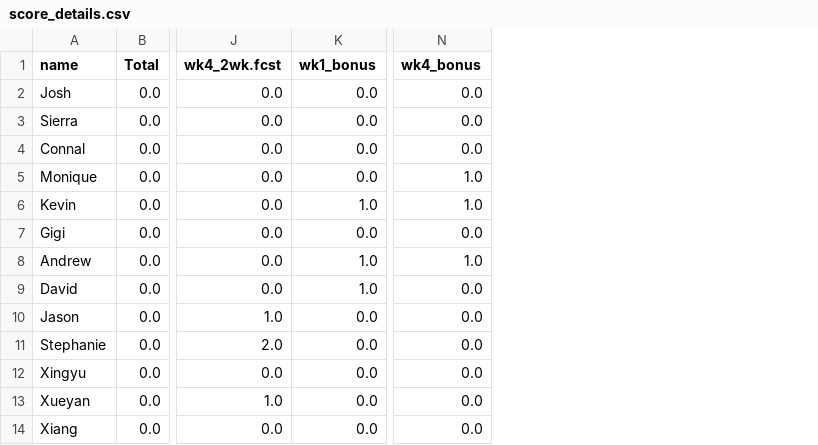
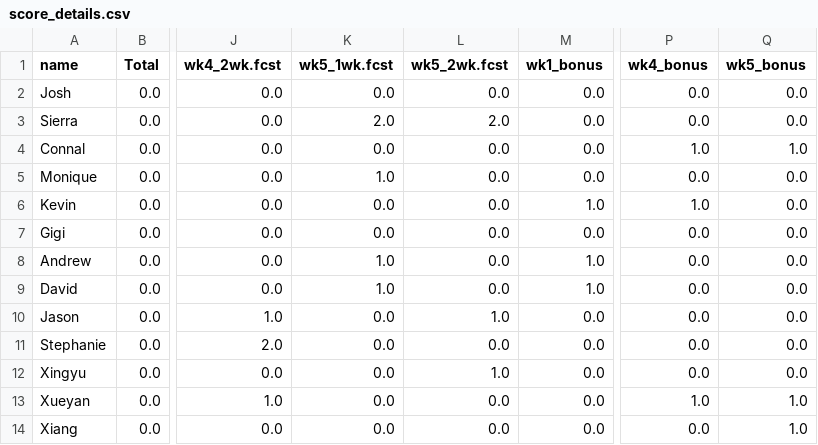
Before and after one commit to HAS-Tools-Fall2021/Forecasting21, a CSV file: weekly_results/score_details.csv, drawn as a sheet; only a part is shown, gaps mark what is left out; addresses are those after the commit; the diff names each change by its address in the sheet, - before the commit and + after, or states it on an @@ line.

```diff
--- a/weekly_results/score_details.csv
+++ b/weekly_results/score_details.csv
+column K (wk5_1wk.fcst), rows 2-14: 0.0 | 2.0 | 0.0 | 1.0 | 0.0 | 0.0 | 1.0 | 1.0 | 0.0 | 0.0 | 0.0 | 0.0 | 0.0
+column L (wk5_2wk.fcst), rows 2-14: 0.0 | 2.0 | 0.0 | 0.0 | 0.0 | 0.0 | 0.0 | 0.0 | 1.0 | 0.0 | 1.0 | 0.0 | 0.0
+column Q (wk5_bonus), rows 2-14: 0.0 | 0.0 | 1.0 | 0.0 | 0.0 | 0.0 | 0.0 | 0.0 | 0.0 | 0.0 | 0.0 | 1.0 | 1.0
-P4 (wk4_bonus): 0.0
+P4 (wk4_bonus): 1.0
-P5 (wk4_bonus): 1.0
+P5 (wk4_bonus): 0.0
-P8 (wk4_bonus): 1.0
+P8 (wk4_bonus): 0.0
-P13 (wk4_bonus): 0.0
+P13 (wk4_bonus): 1.0
```
Also changed, not shown: weekly_results/weekly_observations.csv, 11 other files.
